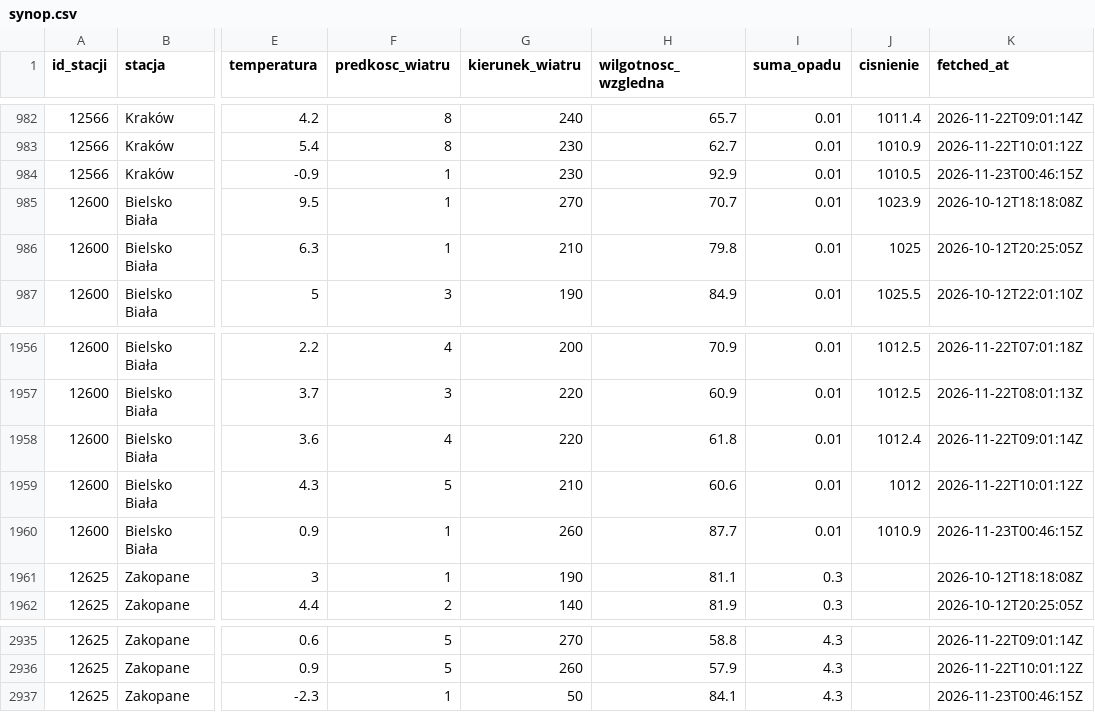
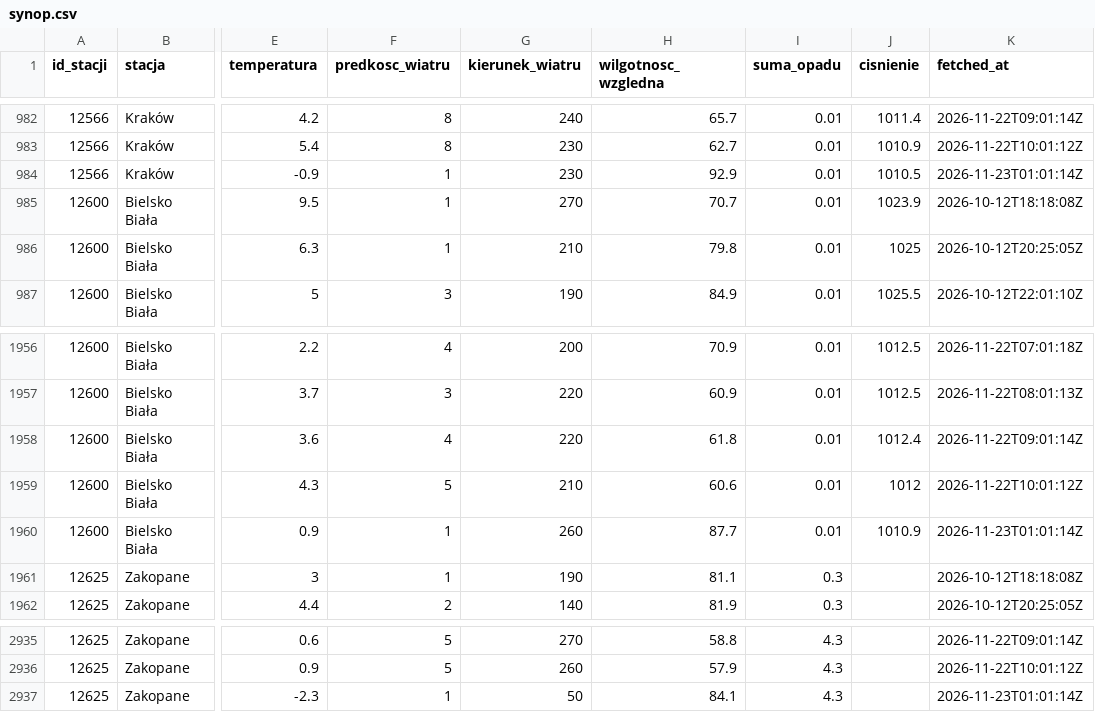
Before and after one commit to Przemsonn05/RiverSense, a CSV file: data/live/synop.csv, drawn as a sheet; only a part is shown, gaps mark what is left out; the diff names each change by its address in the sheet, - before the commit and + after, or states it on an @@ line.

Commit message:
dane live 2026-11-23 01:05

```diff
--- a/data/live/synop.csv
+++ b/data/live/synop.csv
-K984 (fetched_at): 2026-11-23T00:46:15Z
+K984 (fetched_at): 2026-11-23T01:01:14Z
-K1960 (fetched_at): 2026-11-23T00:46:15Z
+K1960 (fetched_at): 2026-11-23T01:01:14Z
-K2937 (fetched_at): 2026-11-23T00:46:15Z
+K2937 (fetched_at): 2026-11-23T01:01:14Z
```
